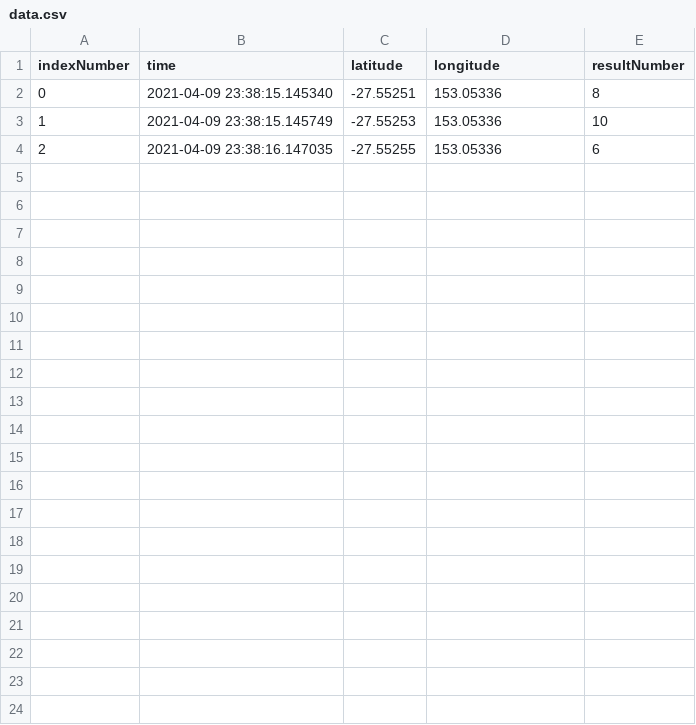
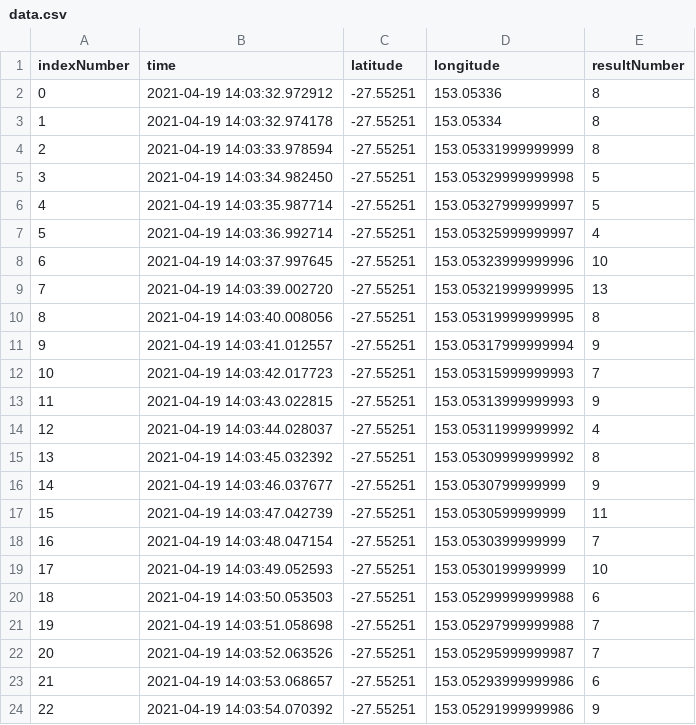
Before and after one commit to benuav/Realtime_Data_Visualization, a CSV file: data/data.csv, drawn as a sheet.

Commit message:
add manual csv data and functional

```diff
--- a/data/data.csv
+++ b/data/data.csv
@@ -1,4 +1,24 @@
 indexNumber,time,latitude,longitude,resultNumber
-0,2021-04-09 23:38:15.145340,-27.55251,153.05336,8
-1,2021-04-09 23:38:15.145749,-27.55253,153.05336,10
-2,2021-04-09 23:38:16.147035,-27.55255,153.05336,6
+0,2021-04-19 14:03:32.972912,-27.55251,153.05336,8
+1,2021-04-19 14:03:32.974178,-27.55251,153.05334,8
+2,2021-04-19 14:03:33.978594,-27.55251,153.05331999999999,8
+3,2021-04-19 14:03:34.982450,-27.55251,153.05329999999998,5
+4,2021-04-19 14:03:35.987714,-27.55251,153.05327999999997,5
+5,2021-04-19 14:03:36.992714,-27.55251,153.05325999999997,4
+6,2021-04-19 14:03:37.997645,-27.55251,153.05323999999996,10
+7,2021-04-19 14:03:39.002720,-27.55251,153.05321999999995,13
+8,2021-04-19 14:03:40.008056,-27.55251,153.05319999999995,8
+9,2021-04-19 14:03:41.012557,-27.55251,153.05317999999994,9
+10,2021-04-19 14:03:42.017723,-27.55251,153.05315999999993,7
+11,2021-04-19 14:03:43.022815,-27.55251,153.05313999999993,9
+12,2021-04-19 14:03:44.028037,-27.55251,153.05311999999992,4
+13,2021-04-19 14:03:45.032392,-27.55251,153.05309999999992,8
+14,2021-04-19 14:03:46.037677,-27.55251,153.0530799999999,9
+15,2021-04-19 14:03:47.042739,-27.55251,153.0530599999999,11
+16,2021-04-19 14:03:48.047154,-27.55251,153.0530399999999,7
+17,2021-04-19 14:03:49.052593,-27.55251,153.0530199999999,10
+18,2021-04-19 14:03:50.053503,-27.55251,153.05299999999988,6
+19,2021-04-19 14:03:51.058698,-27.55251,153.05297999999988,7
+20,2021-04-19 14:03:52.063526,-27.55251,153.05295999999987,7
+21,2021-04-19 14:03:53.068657,-27.55251,153.05293999999986,6
+22,2021-04-19 14:03:54.070392,-27.55251,153.05291999999986,9
```
Also changed, not shown: 4 other files.
